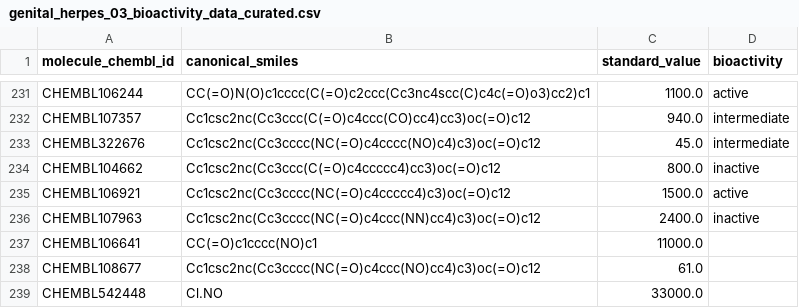
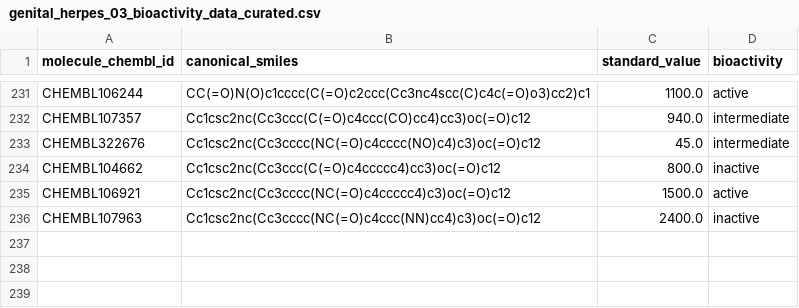
Before and after one commit to AnVales/Drug-discovery, a CSV file: genital_herpes_03_bioactivity_data_curated.csv, drawn as a sheet; only a part is shown, gaps mark what is left out.

```diff
--- a/genital_herpes_03_bioactivity_data_curated.csv
+++ b/genital_herpes_03_bioactivity_data_curated.csv
@@ -236,4 +236 @@ CHEMBL106921,Cc1csc2nc(Cc3cccc(NC(=O)c4ccccc4)c3)oc(=O)c12,1500.0,active
 CHEMBL107963,Cc1csc2nc(Cc3cccc(NC(=O)c4ccc(NN)cc4)c3)oc(=O)c12,2400.0,inactive
-CHEMBL106641,CC(=O)c1cccc(NO)c1,11000.0,
-CHEMBL108677,Cc1csc2nc(Cc3cccc(NC(=O)c4ccc(NO)cc4)c3)oc(=O)c12,61.0,
-CHEMBL542448,Cl.NO,33000.0,
```
Also changed, not shown: 2 other files.
